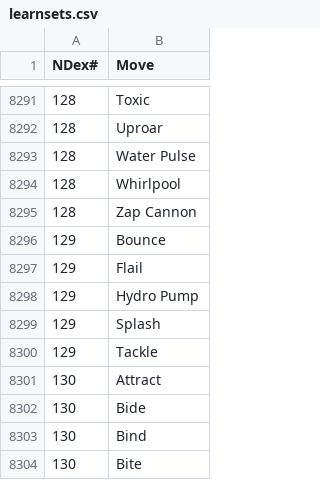
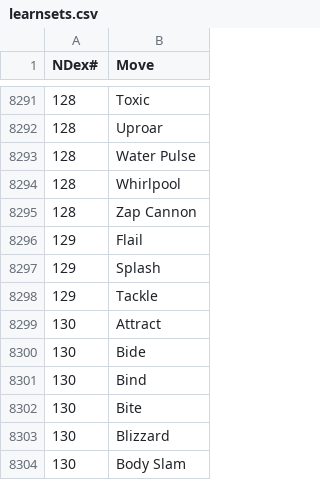
Before and after one commit to JacobJanzen/J5-Pocket-Monsters-Database, a CSV file: data/learnsets.csv, drawn as a sheet; only a part is shown, gaps mark what is left out; the shorter side is filled out with more unchanged rows.

Commit message:
Update learnsets.csv

```diff
--- a/data/learnsets.csv
+++ b/data/learnsets.csv
@@ -8295,5 +8295,3 @@ NDex#,Move
 128,"Zap Cannon"
-129,"Bounce"
 129,"Flail"
-129,"Hydro Pump"
 129,"Splash"
```
